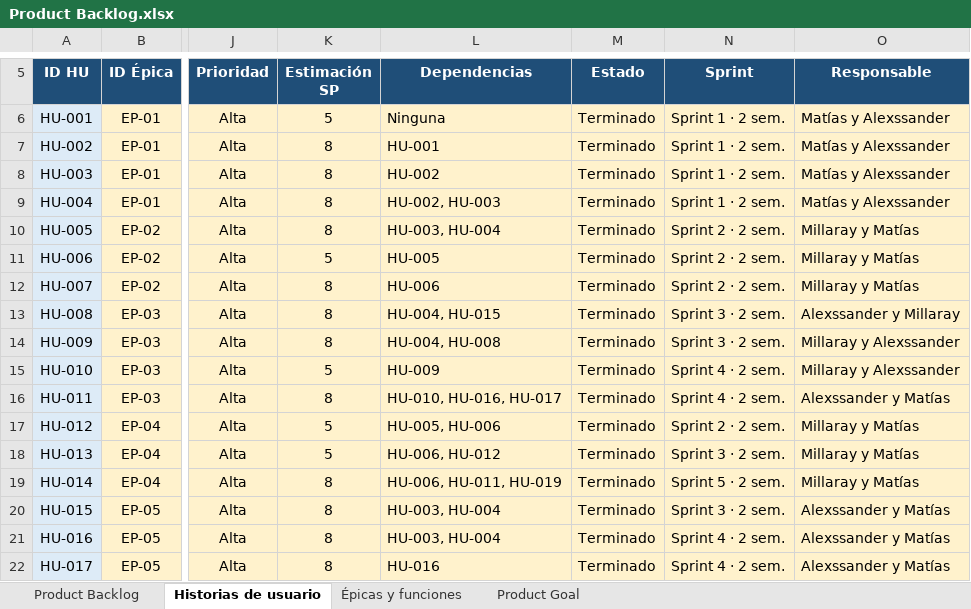
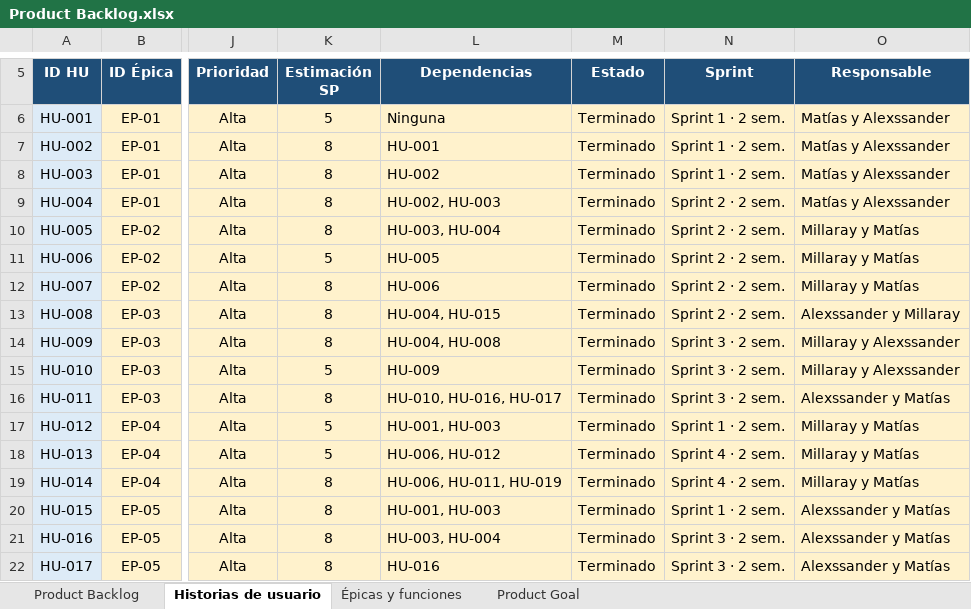
Before and after one commit to matias12rt/proyecto_grupal_casptone, an Excel workbook: Fase_2/Evidencias Proyecto/Product Backlog.xlsx, sheet Historias de usuario, drawn as a sheet; only a part is shown, gaps mark what is left out; values as stored, in another font and other column widths than the file's, no borders; conditional formats and table styles not drawn; the diff covers the shown part only; the diff names each change by its address in the sheet, - before the commit and + after, or states it on an @@ line.

```diff
--- a/Fase_2/Evidencias Proyecto/Product Backlog.xlsx (sheet Historias de usuario)
+++ b/Fase_2/Evidencias Proyecto/Product Backlog.xlsx (sheet Historias de usuario)
-N9 (Sprint): Sprint 1 · 2 sem.
+N9 (Sprint): Sprint 2 · 2 sem.
-N13 (Sprint): Sprint 3 · 2 sem.
+N13 (Sprint): Sprint 2 · 2 sem.
-N15:N16 (Sprint): Sprint 4 · 2 sem.
+N15:N16 (Sprint): Sprint 3 · 2 sem.
-L17 (Dependencias): HU-005, HU-006
+L17 (Dependencias): HU-001, HU-003
-N17 (Sprint): Sprint 2 · 2 sem.
+N17 (Sprint): Sprint 1 · 2 sem.
-N18 (Sprint): Sprint 3 · 2 sem.
+N18 (Sprint): Sprint 4 · 2 sem.
-N19 (Sprint): Sprint 5 · 2 sem.
+N19 (Sprint): Sprint 4 · 2 sem.
-L20 (Dependencias): HU-003, HU-004
+L20 (Dependencias): HU-001, HU-003
-N20 (Sprint): Sprint 3 · 2 sem.
+N20 (Sprint): Sprint 1 · 2 sem.
-N21:N22 (Sprint): Sprint 4 · 2 sem.
+N21:N22 (Sprint): Sprint 3 · 2 sem.
```
Also changed, not shown: 8 added rows and 26 edited cells elsewhere in this sheet, sheet Product Backlog, sheet Épicas y funciones, formulas that keep their value, Fase_2/Evidencias Proyecto/Matriz de trazabilidad.xlsx, Fase_2/Evidencias Proyecto/Registro de riesgos, decisiones y restricciones.xlsx, 3 other files.
